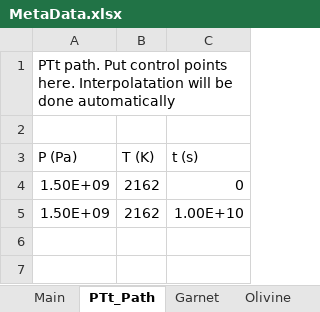
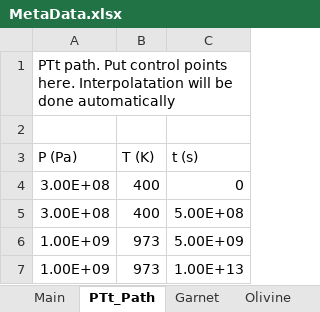
Before and after one commit to xinzhong0708/PhaseField, an Excel workbook: MetaData.xlsx, sheet PTt_Path, drawn as a sheet; values as stored, in another font and other column widths than the file's, no borders; removed rows and columns are numbered as before the commit, all else as after; the diff names each change by its address in the sheet, - before the commit and + after, or states it on an @@ line.

```diff
--- a/MetaData.xlsx (sheet PTt_Path)
+++ b/MetaData.xlsx (sheet PTt_Path)
-row 4: 1.50E+09 | 2162 | 0
-row 5: 1.50E+09 | 2162 | 1.00E+10
+row 4: 3.00E+08 | 400 | 0
+row 5: 3.00E+08 | 400 | 5.00E+08
+row 6: 1.00E+09 | 973 | 5.00E+09
+row 7: 1.00E+09 | 973 | 1.00E+13
```
Also changed, not shown: sheet Olivine, sheet Melt, sheet Main, sheet Clinopyroxene, sheet Feldspar, sheet Quartz, 2 more sheets, other sheet tabs, Thermo/Solutions/solution_models_PFM.xlsx, 39 other files.
